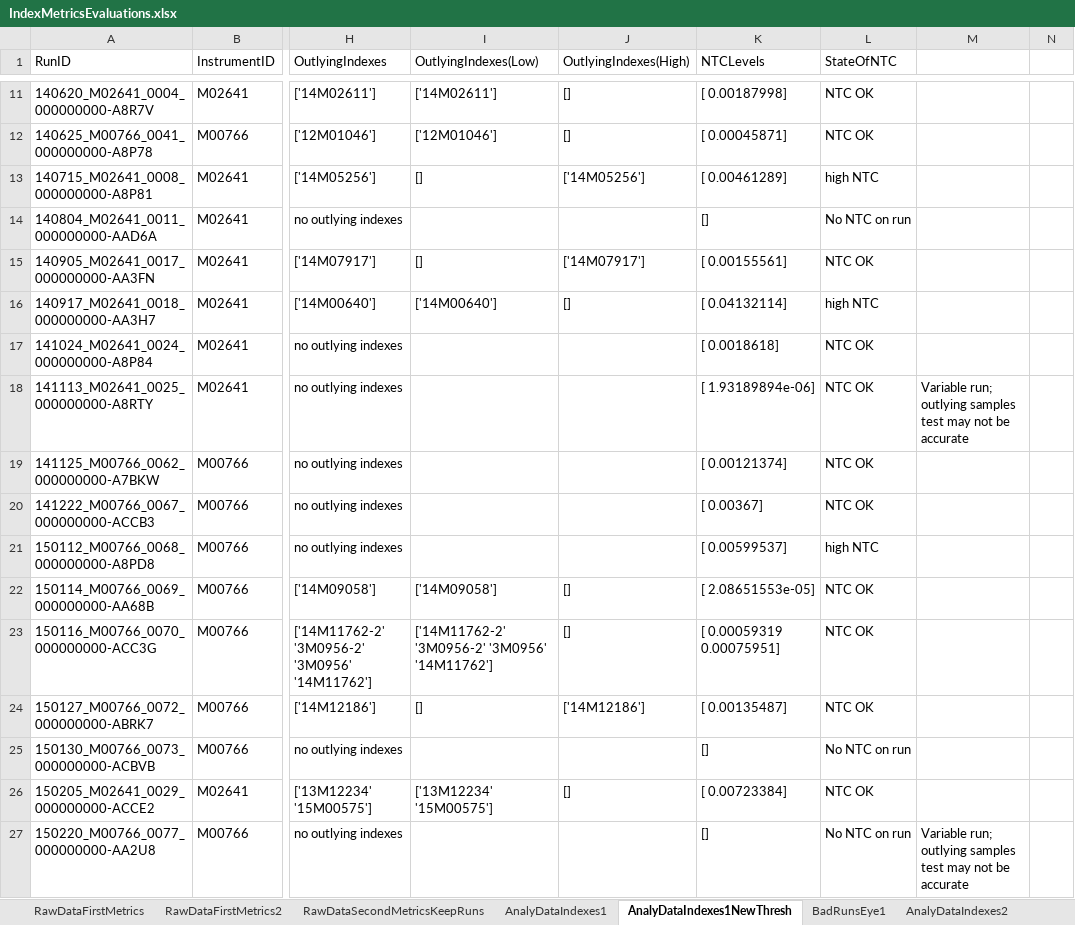
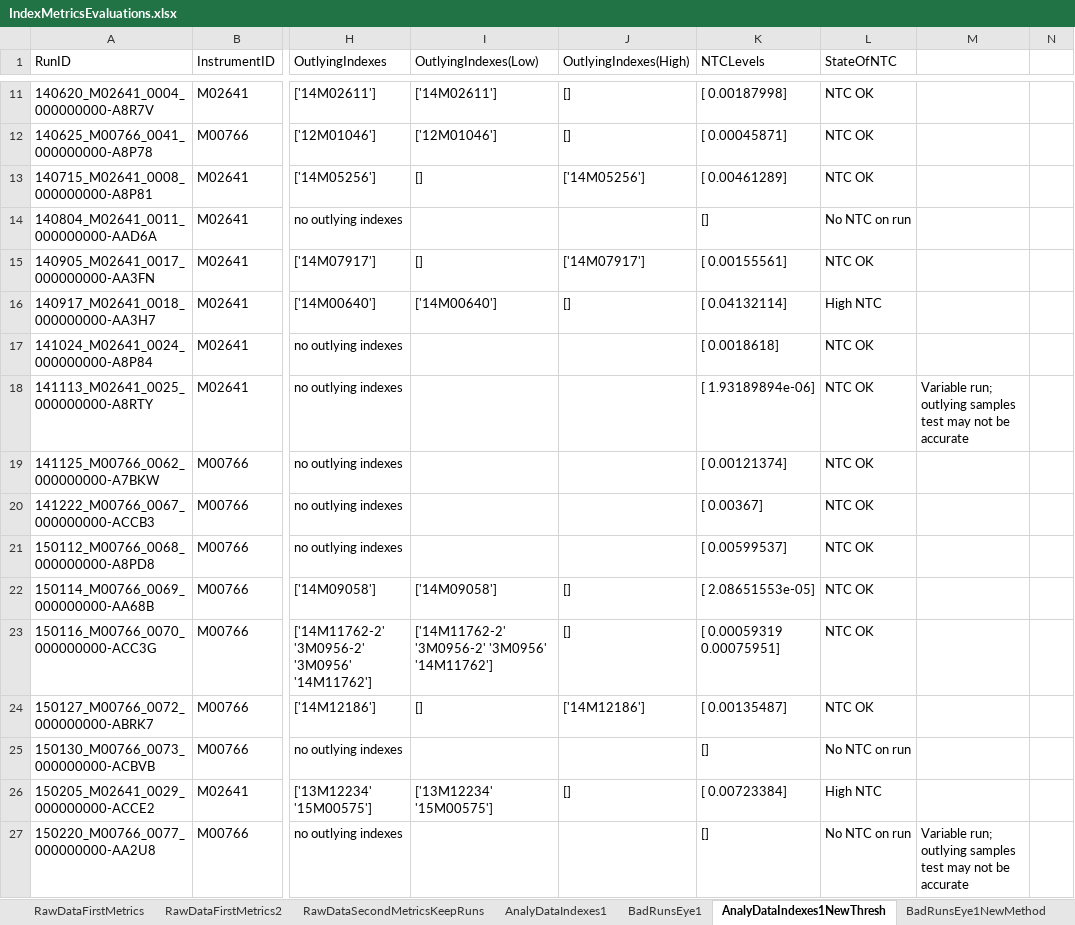
Before and after one commit to smrfer/QCProject, an Excel workbook: RawData/IndexMetricsEvaluations.xlsx, sheet AnalyDataIndexes1NewThresh, drawn as a sheet; only a part is shown, gaps mark what is left out; values as stored, in another font and other column widths than the file's, no cell formats; the diff covers the shown part only; the diff names each change by its address in the sheet, - before the commit and + after, or states it on an @@ line.

Commit message:
Changes made to NTC analysis- changed write-up

```diff
--- a/RawData/IndexMetricsEvaluations.xlsx (sheet AnalyDataIndexes1NewThresh)
+++ b/RawData/IndexMetricsEvaluations.xlsx (sheet AnalyDataIndexes1NewThresh)
+sheet tab: BadRunsEye1NewMethod
@@ sheet tab order changed: RawDataFirstMetrics | RawDataFirstMetrics2 | RawDataSecondMetricsKeepRuns | AnalyDataIndexes1 | BadRunsEye1 | AnalyDataIndexes1NewThresh | BadRunsEye1NewMethod @@
-L13 (StateOfNTC): high NTC
+L13 (StateOfNTC): NTC OK
-L16 (StateOfNTC): high NTC
+L16 (StateOfNTC): High NTC
-L21 (StateOfNTC): high NTC
+L21 (StateOfNTC): NTC OK
-L26 (StateOfNTC): NTC OK
+L26 (StateOfNTC): High NTC
```
Also changed, not shown: 3 added rows and 36 edited cells elsewhere in this sheet, other sheet tabs, cell formats.
